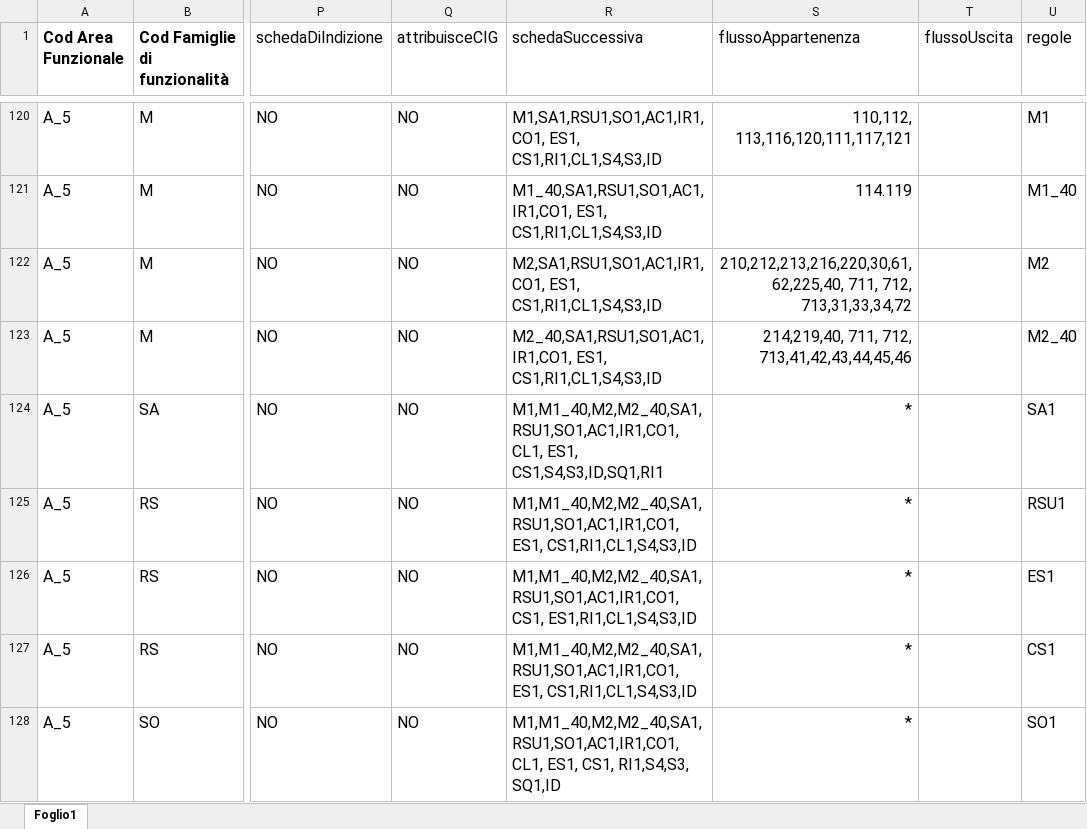
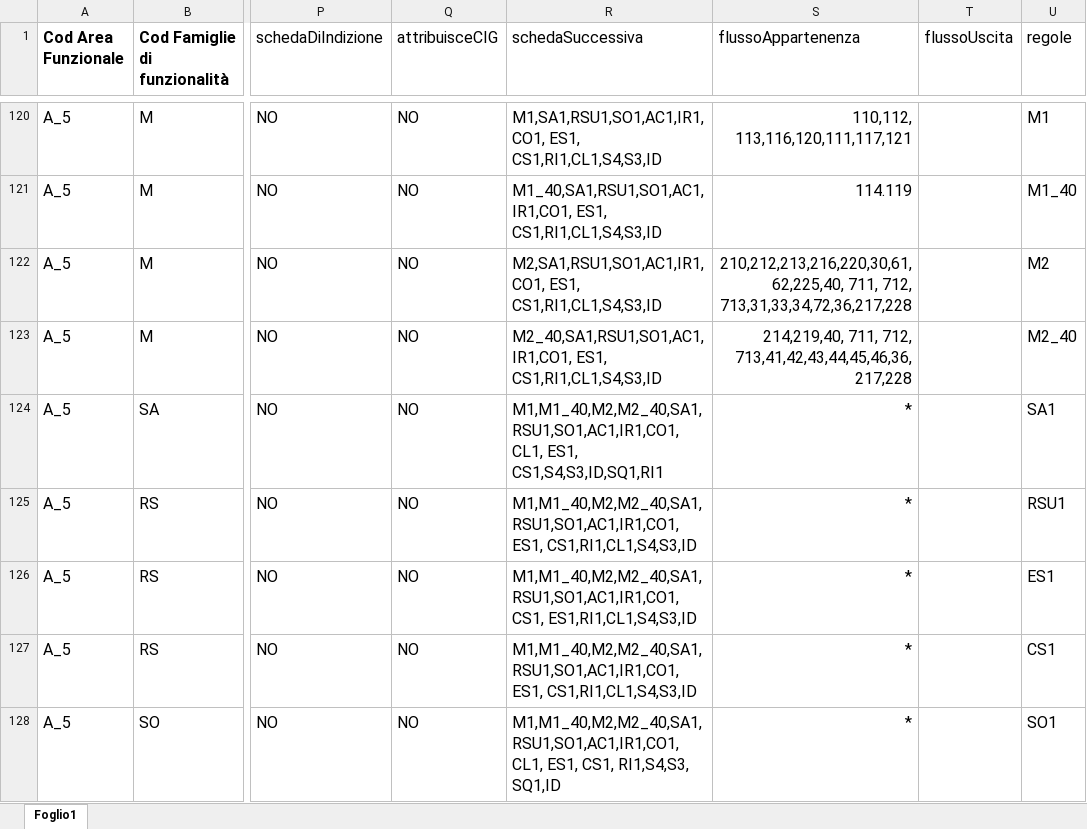
Before and after one commit to anticorruzione-test/npa, an Excel workbook: docs/orchestratore/schema-cronologia-schede.xlsx, sheet Foglio1, drawn as a sheet; only a part is shown, gaps mark what is left out; values as stored, in another font and other column widths than the file's, no borders; the diff names each change by its address in the sheet, - before the commit and + after, or states it on an @@ line.

Commit message:
ticket 81541

```diff
--- a/docs/orchestratore/schema-cronologia-schede.xlsx (sheet Foglio1)
+++ b/docs/orchestratore/schema-cronologia-schede.xlsx (sheet Foglio1)
-S122 (flussoAppartenenza): …711, 712, 713,31,33,34,72
+S122 (flussoAppartenenza): …711, 712, 713,31,33,34,72,36,217,228
-S123 (flussoAppartenenza): …711, 712, 713,41,42,43,44,45,46
+S123 (flussoAppartenenza): …711, 712, 713,41,42,43,44,45,46,36,217,228
```
